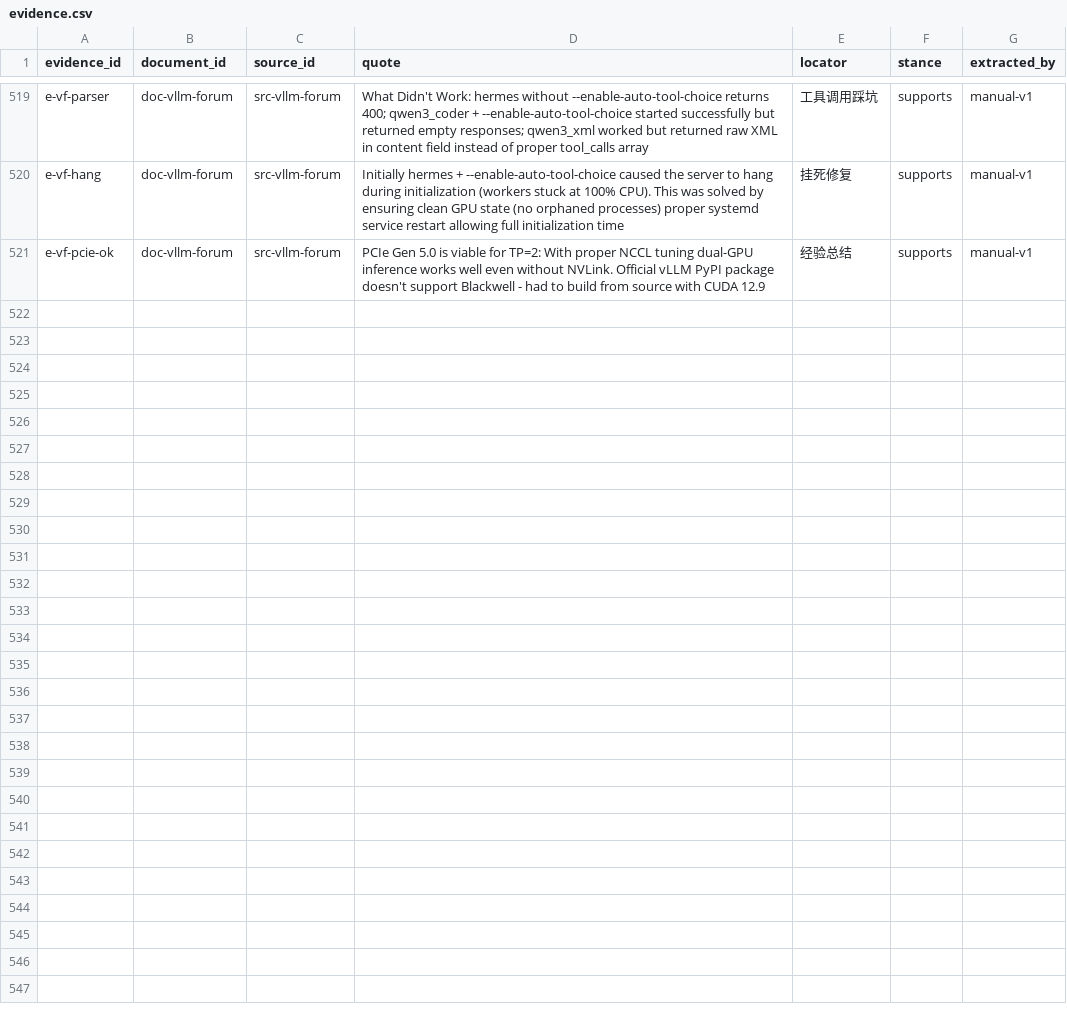
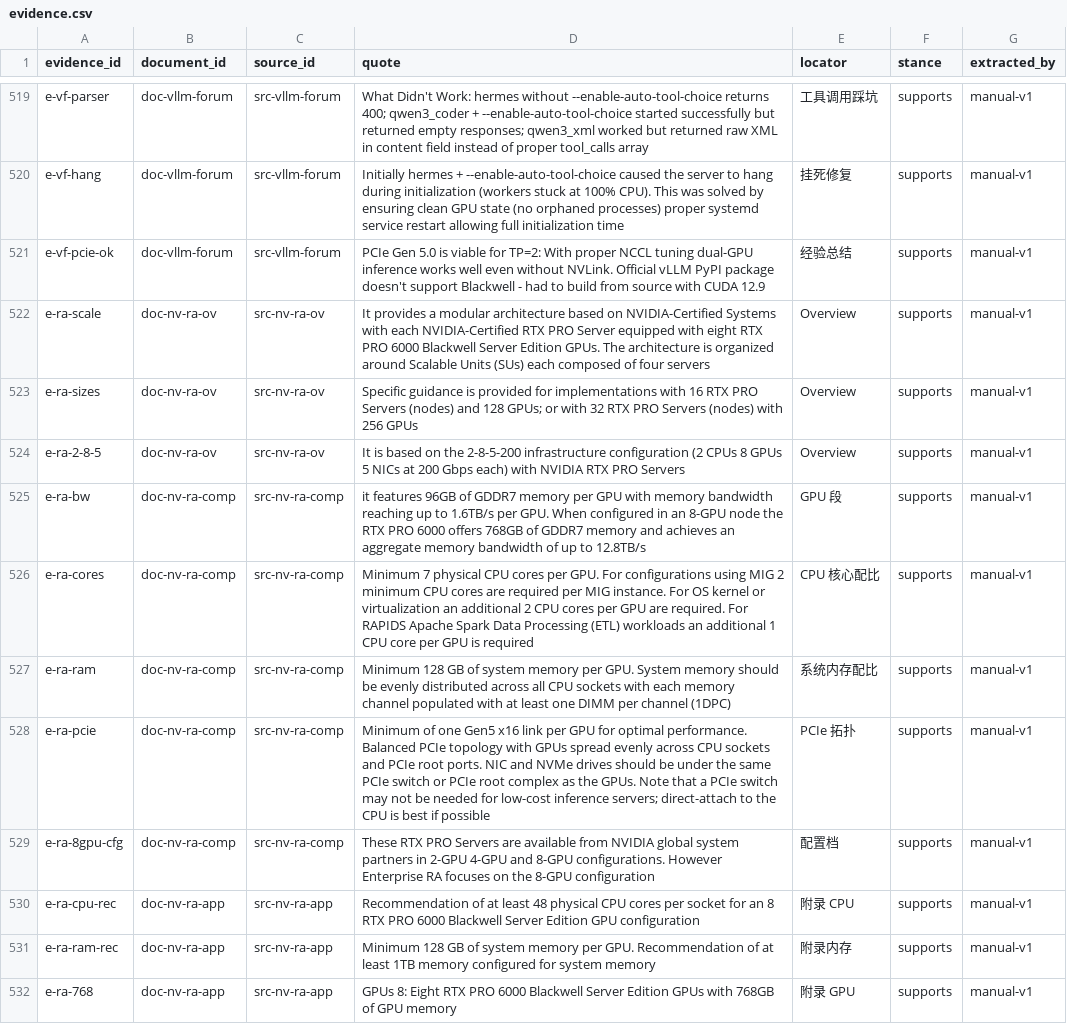
Before and after one commit to taishan1994/DeepResearchRSI, a CSV file: research/rtx-pro-6000/evidence.csv, drawn as a sheet; only a part is shown, gaps mark what is left out; the diff covers the shown part only.

Commit message:
feat(research): 补齐 NVIDIA 官方集群参考架构，并用每卡效率裁决多卡收益之争
一、官方硬性配比（新增 4.10 节）
RTX PRO AI Factory 企业参考架构（2026-05-18）给出了自建者最易忽略的规范：
- 规模单位 2-8-5-200（2 CPU / 8 GPU / 5 张 200G 网卡），SU = 4 台服务器
- 8 卡节点：768GB 显存、12.8TB/s 聚合带宽
- CPU：每卡至少 7 物理核；MIG 每实例 2 核；虚拟化每卡再加 2 核；
  8 卡配置推荐每路至少 48 核
- 内存：每卡至少 128GB，8 卡配置推荐至少 1TB
- PCIe：每卡至少一条 Gen5 x16，GPU 均匀分布在插槽与根端口
  例外：低成本推理服务器直连 CPU 优于加交换机
- 网络：计算网最低 200 GB/s，推荐 400 GB/s（注意是 GB/s 不是 Gb/s）
- 16 节点 BOM 可精确到线缆

二、一个与实测冲突的官方论断，以及它的精确解释（新增 4.10.1 节）
NVIDIA 原话：tensor parallelism 每卡性能低于数据并行，多卡跑推理没有
性能收益，因此纯推理不需要计算网络。

而本报告实测：120B 双卡 decode 3.36x、prefill 3.19x；EP 带来 2.30x。

把数据换算成每卡效率后，分歧被精确定位：
  Decode  1569 -> 5275   3.36x  每卡 1.68x  超线性
  Prefill 5941 -> 18954  3.19x  每卡 1.60x  超线性
  Equal   8190 -> 11848  1.45x  每卡 0.72x  低于线性

所以双方都对了一半：官方说法在均衡负载下成立（0.72x < 1.0），
但在 decode/prefill 两个极端不成立。

更关键的修正：超线性的成因不是双卡更高效，而是单卡已病 —— 单卡在
batch 64 后性能反转下跌压低了分母，使倍数虚高。这是单卡的病，
不是双卡的功。因此不能把 3.36x 当作双卡的纯粹增益。

最终判据：第二张卡该不该买，取决于模型是否装得下单卡，而非并发数。
装得下就用数据并行副本（官方立场成立），装不下才用 TP/EP。

另记一条官方警告：不建计算网络的集群无法用于任何混合工作流（含微调），
后期加装可能伴随显著停机与重配置 —— 这是半不可逆的架构决策。

规模：88 来源 / 541 证据 / 356 主张（268 高置信），41/42 子问题已答

```diff
--- a/research/rtx-pro-6000/evidence.csv
+++ b/research/rtx-pro-6000/evidence.csv
@@ -521 +521,12 @@
 "e-vf-pcie-ok","doc-vllm-forum","src-vllm-forum","PCIe Gen 5.0 is viable for TP=2: With proper NCCL tuning dual-GPU inference works well even without NVLink. Official vLLM PyPI package doesn't support Blackwell - had to build from source with CUDA 12.9","经验总结","supports","manual-v1"
+"e-ra-scale","doc-nv-ra-ov","src-nv-ra-ov","It provides a modular architecture based on NVIDIA-Certified Systems with each NVIDIA-Certified RTX PRO Server equipped with eight RTX PRO 6000 Blackwell Server Edition GPUs. The architecture is organized around Scalable Units (SUs) each composed of four servers","Overview","supports","manual-v1"
+"e-ra-sizes","doc-nv-ra-ov","src-nv-ra-ov","Specific guidance is provided for implementations with 16 RTX PRO Servers (nodes) and 128 GPUs; or with 32 RTX PRO Servers (nodes) with 256 GPUs","Overview","supports","manual-v1"
+"e-ra-2-8-5","doc-nv-ra-ov","src-nv-ra-ov","It is based on the 2-8-5-200 infrastructure configuration (2 CPUs 8 GPUs 5 NICs at 200 Gbps each) with NVIDIA RTX PRO Servers","Overview","supports","manual-v1"
+"e-ra-bw","doc-nv-ra-comp","src-nv-ra-comp","it features 96GB of GDDR7 memory per GPU with memory bandwidth reaching up to 1.6TB/s per GPU. When configured in an 8-GPU node the RTX PRO 6000 offers 768GB of GDDR7 memory and achieves an aggregate memory bandwidth of up to 12.8TB/s","GPU 段","supports","manual-v1"
+"e-ra-cores","doc-nv-ra-comp","src-nv-ra-comp","Minimum 7 physical CPU cores per GPU. For configurations using MIG 2 minimum CPU cores are required per MIG instance. For OS kernel or virtualization an additional 2 CPU cores per GPU are required. For RAPIDS Apache Spark Data Processing (ETL) workloads an additional 1 CPU core per GPU is required","CPU 核心配比","supports","manual-v1"
+"e-ra-ram","doc-nv-ra-comp","src-nv-ra-comp","Minimum 128 GB of system memory per GPU. System memory should be evenly distributed across all CPU sockets with each memory channel populated with at least one DIMM per channel (1DPC)","系统内存配比","supports","manual-v1"
+"e-ra-pcie","doc-nv-ra-comp","src-nv-ra-comp","Minimum of one Gen5 x16 link per GPU for optimal performance. Balanced PCIe topology with GPUs spread evenly across CPU sockets and PCIe root ports. NIC and NVMe drives should be under the same PCIe switch or PCIe root complex as the GPUs. Note that a PCIe switch may not be needed for low-cost inference servers; direct-attach to the CPU is best if possible","PCIe 拓扑","supports","manual-v1"
+"e-ra-8gpu-cfg","doc-nv-ra-comp","src-nv-ra-comp","These RTX PRO Servers are available from NVIDIA global system partners in 2-GPU 4-GPU and 8-GPU configurations. However Enterprise RA focuses on the 8-GPU configuration","配置档","supports","manual-v1"
+"e-ra-cpu-rec","doc-nv-ra-app","src-nv-ra-app","Recommendation of at least 48 physical CPU cores per socket for an 8 RTX PRO 6000 Blackwell Server Edition GPU configuration","附录 CPU","supports","manual-v1"
+"e-ra-ram-rec","doc-nv-ra-app","src-nv-ra-app","Minimum 128 GB of system memory per GPU. Recommendation of at least 1TB memory configured for system memory","附录内存","supports","manual-v1"
+"e-ra-768","doc-nv-ra-app","src-nv-ra-app","GPUs 8: Eight RTX PRO 6000 Blackwell Server Edition GPUs with 768GB of GPU memory","附录 GPU","supports","manual-v1"
```
Also changed, not shown: 10 added rows elsewhere in this file, research/rtx-pro-6000/claims.csv, research/rtx-pro-6000/sources.csv, 1 other file.
